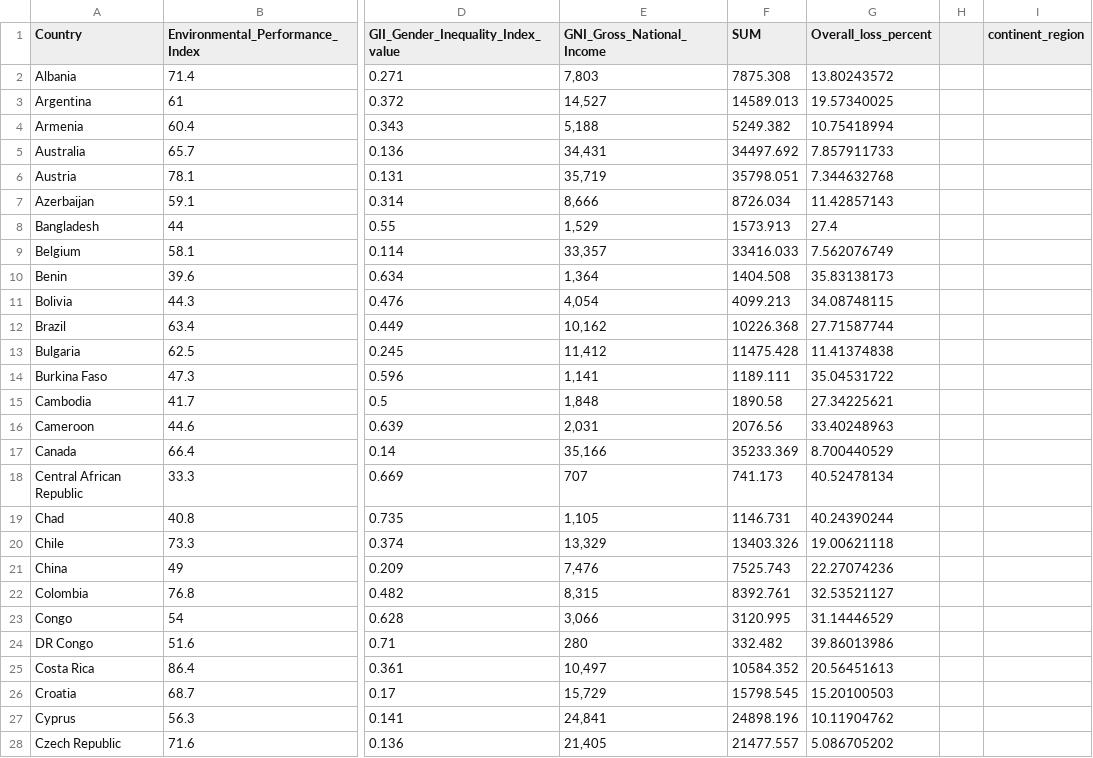
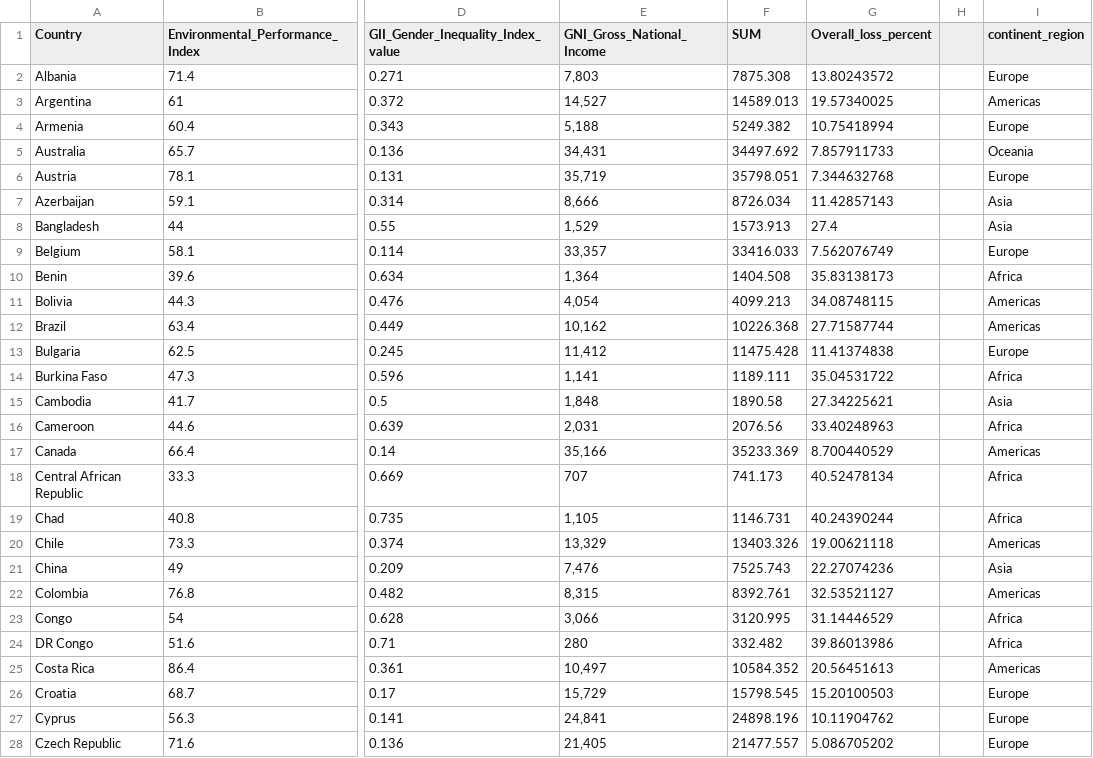
Before and after one commit to arlduc/UN_HDR2011, a CSV file: CSV/MIT_DuKode_Dataset06.csv, drawn as a sheet; only a part is shown, gaps mark what is left out; the diff covers the shown part only; the diff names each change by its address in the sheet, - before the commit and + after, or states it on an @@ line.

Commit message:
New version with color mapped to region and size mapped cumulative score

```diff
--- a/CSV/MIT_DuKode_Dataset06.csv
+++ b/CSV/MIT_DuKode_Dataset06.csv
-I2 (continent_region): (empty)
+I2 (continent_region): Europe
-I3 (continent_region): (empty)
+I3 (continent_region): Americas
-I4 (continent_region): (empty)
+I4 (continent_region): Europe
-I5 (continent_region): (empty)
+I5 (continent_region): Oceania
-I6 (continent_region): (empty)
+I6 (continent_region): Europe
-I7:I8 (continent_region): (empty)
+I7:I8 (continent_region): Asia
-I9 (continent_region): (empty)
+I9 (continent_region): Europe
-I10 (continent_region): (empty)
+I10 (continent_region): Africa
-I11:I12 (continent_region): (empty)
+I11:I12 (continent_region): Americas
-I13 (continent_region): (empty)
+I13 (continent_region): Europe
-I14 (continent_region): (empty)
+I14 (continent_region): Africa
-I15 (continent_region): (empty)
+I15 (continent_region): Asia
-I16 (continent_region): (empty)
+I16 (continent_region): Africa
-I17 (continent_region): (empty)
+I17 (continent_region): Americas
-I18:I19 (continent_region): (empty)
+I18:I19 (continent_region): Africa
-I20 (continent_region): (empty)
+I20 (continent_region): Americas
-I21 (continent_region): (empty)
+I21 (continent_region): Asia
-I22 (continent_region): (empty)
+I22 (continent_region): Americas
-I23:I24 (continent_region): (empty)
+I23:I24 (continent_region): Africa
-I25 (continent_region): (empty)
+I25 (continent_region): Americas
-I26:I28 (continent_region): (empty)
+I26:I28 (continent_region): Europe
```
Also changed, not shown: 89 edited cells elsewhere in this file, 1 other file.
